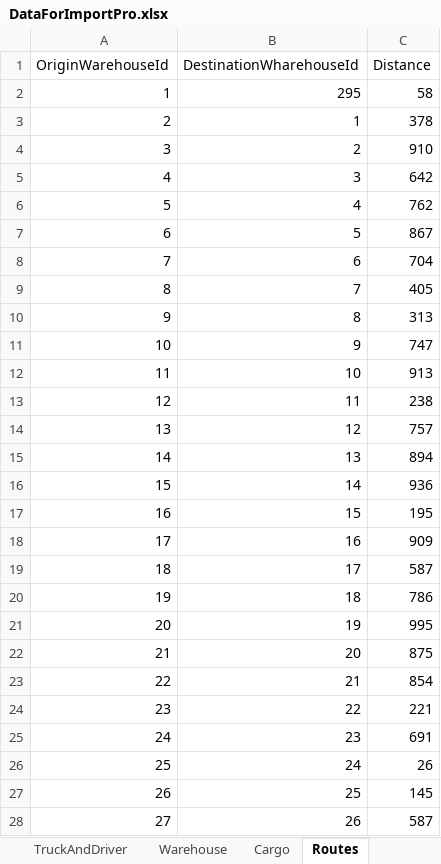
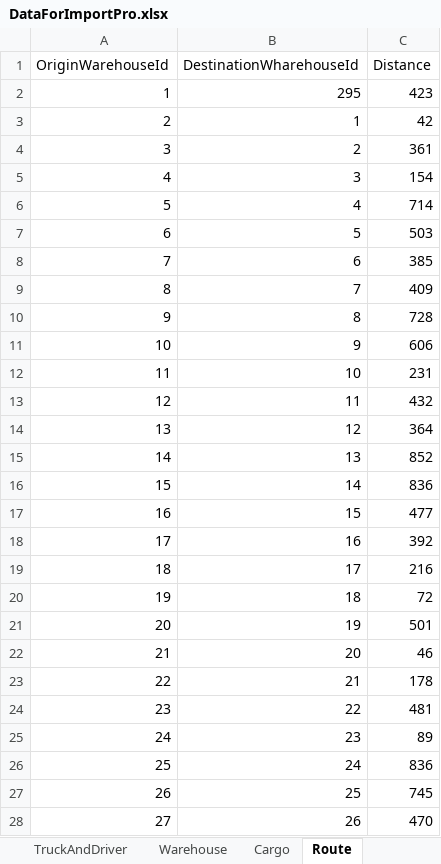
Before and after one commit to mamax/2016Q3, an Excel workbook: Module1/task1/DataForImportPro.xlsx, sheet Route, drawn as a sheet; only a part is shown; values as stored, in another font and other column widths than the file's, no borders; the diff covers the shown part only; the diff names each change by its address in the sheet, - before the commit and + after, or states it on an @@ line.

```diff
--- a/Module1/task1/DataForImportPro.xlsx (sheet Route)
+++ b/Module1/task1/DataForImportPro.xlsx (sheet Route)
-sheet tab: Routes
+sheet tab: Route
-C2 (Distance): 58
+C2 (Distance): 423
-C3 (Distance): 378
+C3 (Distance): 42
-C4 (Distance): 910
+C4 (Distance): 361
-C5 (Distance): 642
+C5 (Distance): 154
-C6 (Distance): 762
+C6 (Distance): 714
-C7 (Distance): 867
+C7 (Distance): 503
-C8 (Distance): 704
+C8 (Distance): 385
-C9 (Distance): 405
+C9 (Distance): 409
-C10 (Distance): 313
+C10 (Distance): 728
-C11 (Distance): 747
+C11 (Distance): 606
-C12 (Distance): 913
+C12 (Distance): 231
-C13 (Distance): 238
+C13 (Distance): 432
-C14 (Distance): 757
+C14 (Distance): 364
-C15 (Distance): 894
+C15 (Distance): 852
-C16 (Distance): 936
+C16 (Distance): 836
-C17 (Distance): 195
+C17 (Distance): 477
-C18 (Distance): 909
+C18 (Distance): 392
-C19 (Distance): 587
+C19 (Distance): 216
-C20 (Distance): 786
+C20 (Distance): 72
-C21 (Distance): 995
+C21 (Distance): 501
-C22 (Distance): 875
+C22 (Distance): 46
-C23 (Distance): 854
+C23 (Distance): 178
-C24 (Distance): 221
+C24 (Distance): 481
-C25 (Distance): 691
+C25 (Distance): 89
-C26 (Distance): 26
+C26 (Distance): 836
-C27 (Distance): 145
+C27 (Distance): 745
-C28 (Distance): 587
+C28 (Distance): 470
```
Also changed, not shown: 142 edited cells elsewhere in this sheet, other sheet tabs, 2 other files.
